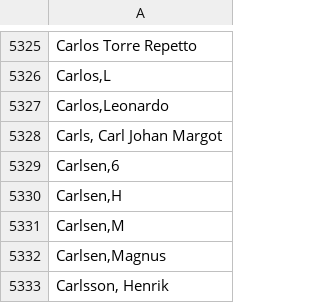
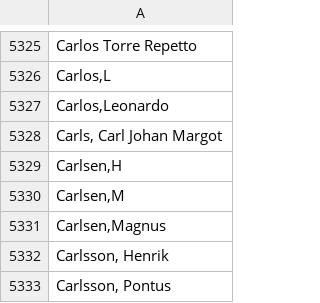
Before and after one commit to chesslablab/chess-data, a CSV file: output/autocomplete-players.csv, drawn as a sheet; only a part is shown, gaps mark what is left out; the shorter side is filled out with more unchanged rows; the diff names each change by its address in the sheet, - before the commit and + after, or states it on an @@ line.

Commit message:
Recreated autocomplete-players.csv

```diff
--- a/output/autocomplete-players.csv
+++ b/output/autocomplete-players.csv
-row 5329: Carlsen,6
```
Also changed, not shown: 1 other file.
